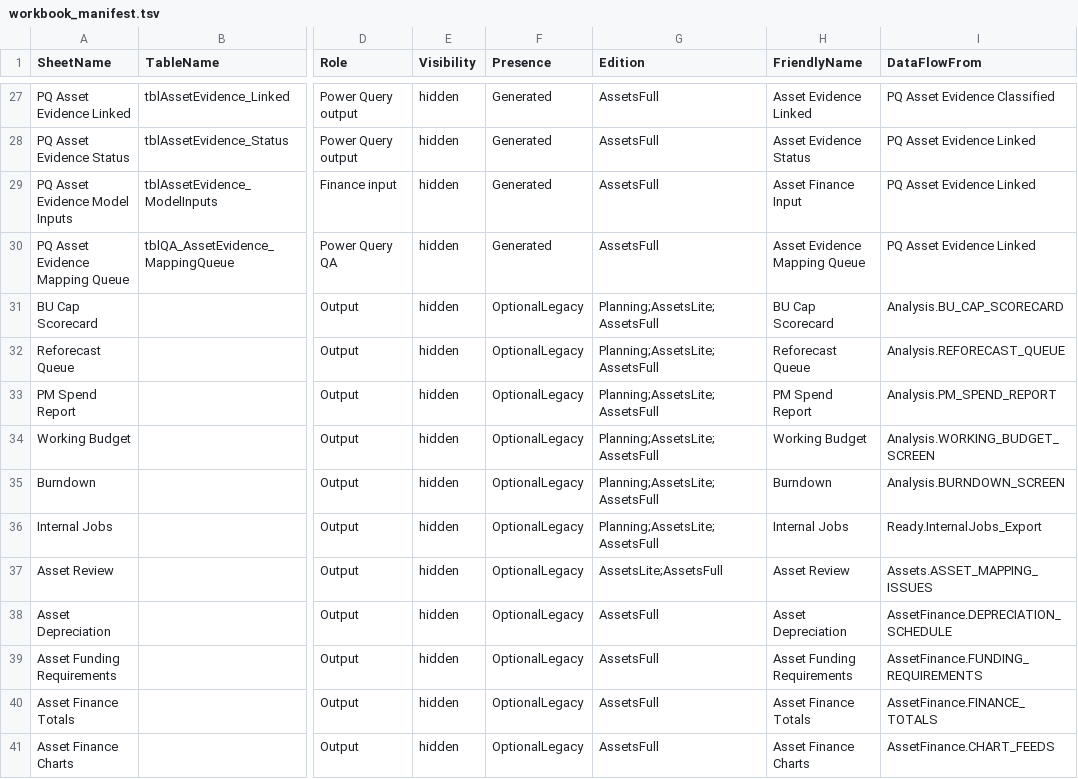
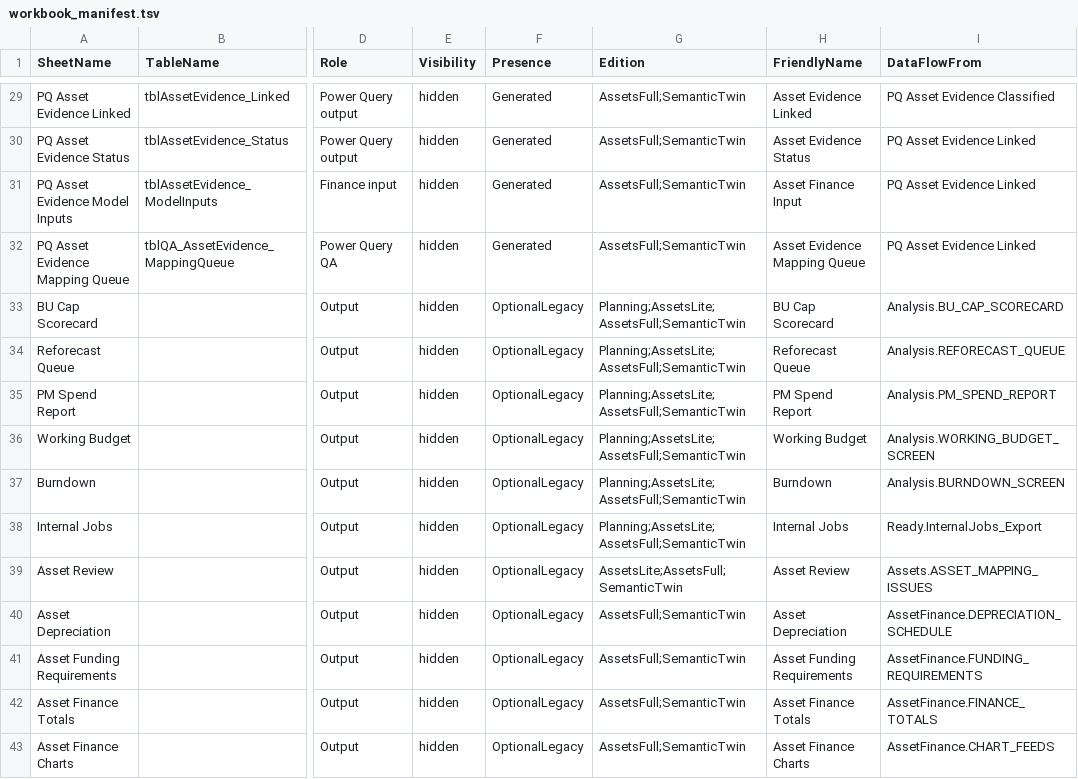
Before and after one commit to jared-bidlow/governed-excel-formula-modules, a TSV file: samples/workbook_manifest.tsv, drawn as a sheet; only a part is shown, gaps mark what is left out; addresses are those after the commit; the diff covers the shown part only; the diff names each change by its address in the sheet, - before the commit and + after, or states it on an @@ line.

Commit message:
Add optional SemanticTwin crosswalk

```diff
--- a/samples/workbook_manifest.tsv
+++ b/samples/workbook_manifest.tsv
-G29:G32 (Edition): AssetsFull
+G29:G32 (Edition): AssetsFull;SemanticTwin
-G33:G38 (Edition): Planning;AssetsLite;AssetsFull
+G33:G38 (Edition): Planning;AssetsLite;AssetsFull;SemanticTwin
-G39 (Edition): AssetsLite;AssetsFull
+G39 (Edition): AssetsLite;AssetsFull;SemanticTwin
-G40:G43 (Edition): AssetsFull
+G40:G43 (Edition): AssetsFull;SemanticTwin
```
Also changed, not shown: 2 added rows and 25 edited cells elsewhere in this file, docs/feature_status.tsv, 22 other files.
